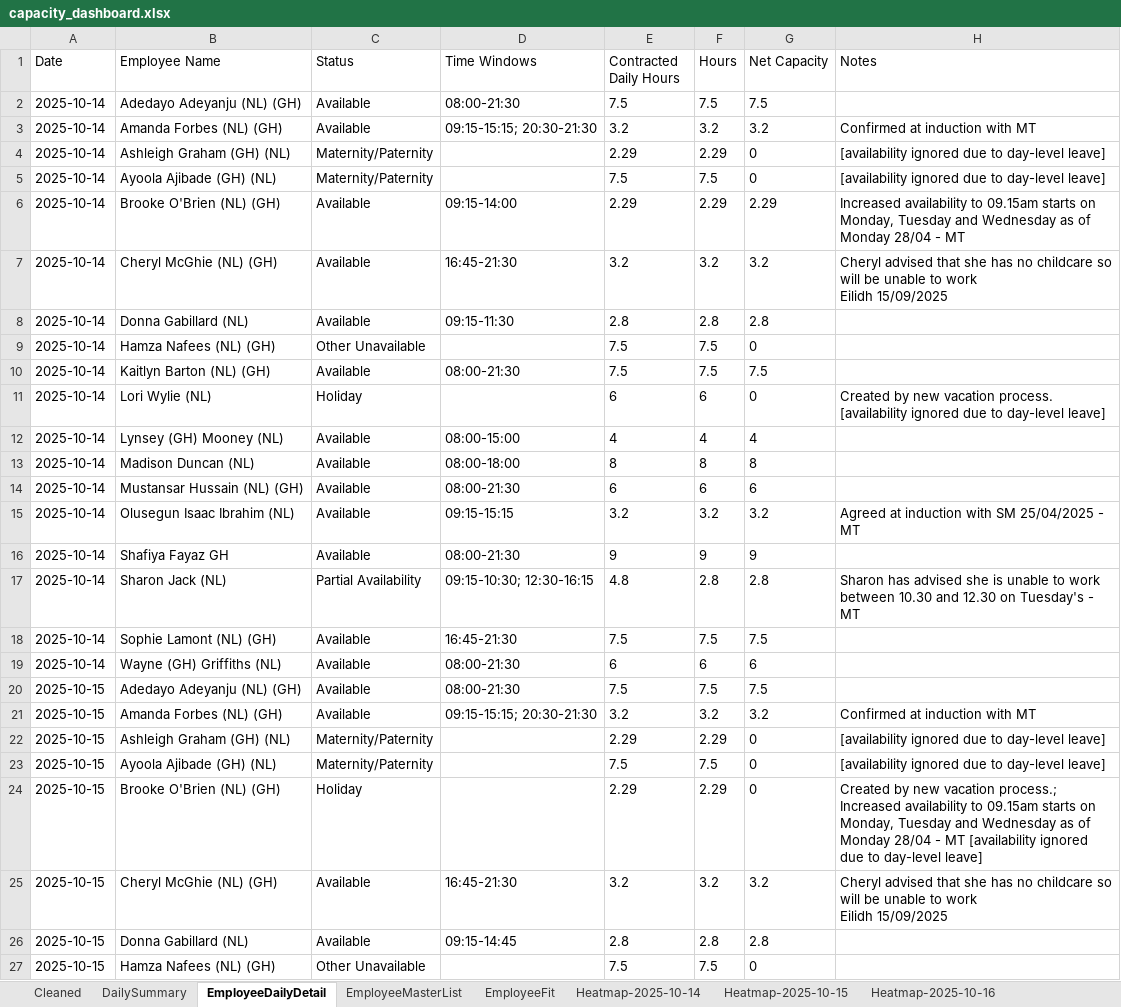
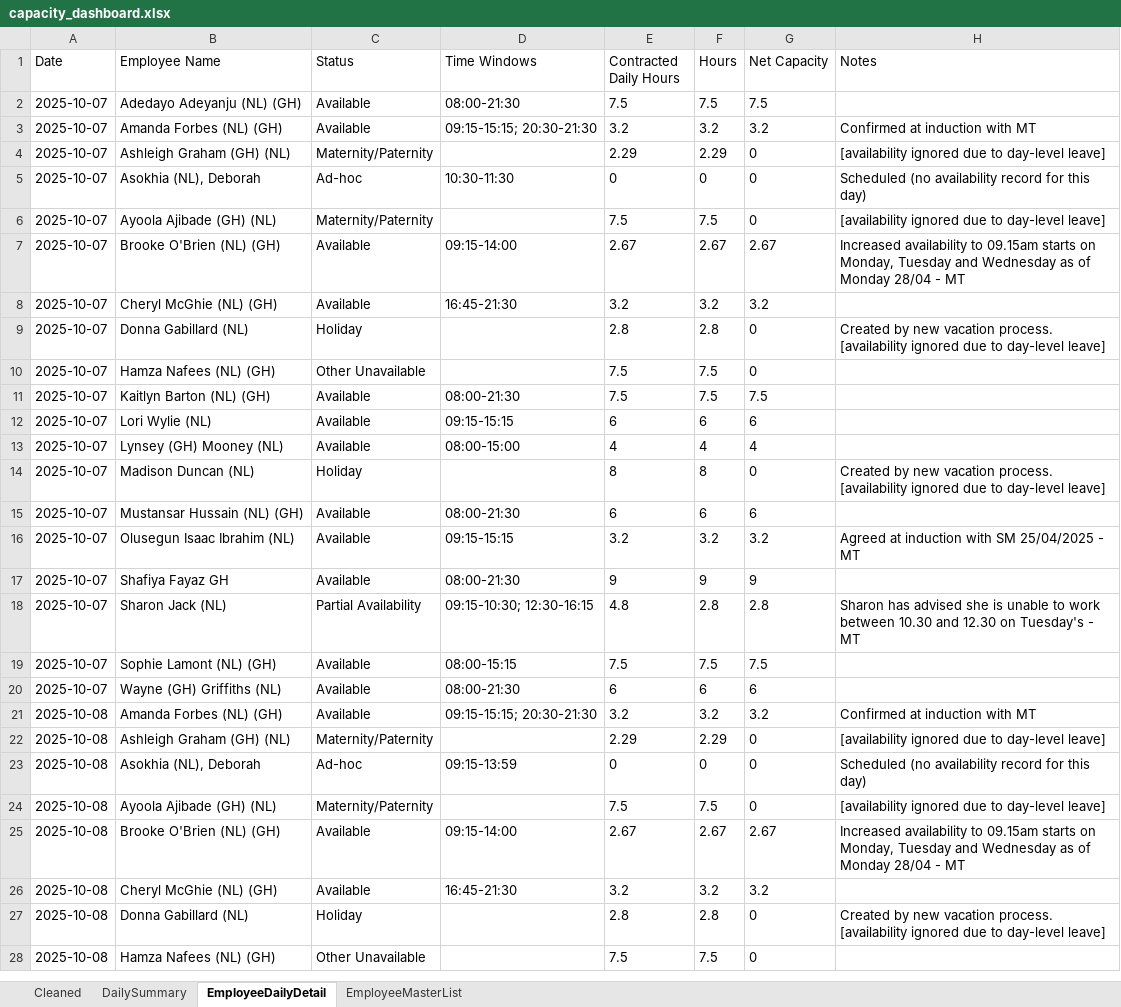
Before and after one commit to Mustansar-tech/CareCapacity, an Excel workbook: capacity_dashboard.xlsx, sheet EmployeeDailyDetail, drawn as a sheet; only a part is shown; values as stored, in another font and other column widths than the file's, no borders; removed rows and columns are numbered as before the commit, all else as after; ↵ is a line break in a cell; the diff covers the shown part only; the diff names each change by its address in the sheet, - before the commit and + after, or states it on an @@ line.

```diff
--- a/capacity_dashboard.xlsx (sheet EmployeeDailyDetail)
+++ b/capacity_dashboard.xlsx (sheet EmployeeDailyDetail)
-sheet tab: EmployeeFit
-sheet tab: Heatmap-2025-10-14
-sheet tab: Heatmap-2025-10-15
-sheet tab: Heatmap-2025-10-16
-A2:A4 (Date): 2025-10-14
+A2:A4 (Date): 2025-10-07
+row 5: 2025-10-07 | Asokhia (NL), Deborah | Ad-hoc | 10:30-11:30 | 0 | 0 | 0 | Scheduled (no availability record for this day)
-A6:A8 (Date): 2025-10-14
+A6:A8 (Date): 2025-10-07
-E7 (Contracted Daily Hours): 2.29
+E7 (Contracted Daily Hours): 2.67
-F7 (Hours): 2.29
+F7 (Hours): 2.67
-G7 (Net Capacity): 2.29
+G7 (Net Capacity): 2.67
-H8 (Notes): Cheryl advised that she has no childcare so will be unable to work ↵ Eilidh 15/09/2025
+H8 (Notes): (empty)
-row 8: 2025-10-14 | Donna Gabillard (NL) | Available | 09:15-11:30 | 2.8 | 2.8 | 2.8
+row 9: 2025-10-07 | Donna Gabillard (NL) | Holiday |  | 2.8 | 2.8 | 0 | Created by new vacation process. [availability ignored due to day-level leave]
-A10:A11 (Date): 2025-10-14
+A10:A11 (Date): 2025-10-07
-row 11: 2025-10-14 | Lori Wylie (NL) | Holiday |  | 6 | 6 | 0 | Created by new vacation process. [availability ignored due to day-level leave]
+row 12: 2025-10-07 | Lori Wylie (NL) | Available | 09:15-15:15 | 6 | 6 | 6
-A13 (Date): 2025-10-14
+A13 (Date): 2025-10-07
-row 13: 2025-10-14 | Madison Duncan (NL) | Available | 08:00-18:00 | 8 | 8 | 8
+row 14: 2025-10-07 | Madison Duncan (NL) | Holiday |  | 8 | 8 | 0 | Created by new vacation process. [availability ignored due to day-level leave]
-A15:A20 (Date): 2025-10-14
+A15:A20 (Date): 2025-10-07
-D19 (Time Windows): 16:45-21:30
+D19 (Time Windows): 08:00-15:15
-row 20: 2025-10-15 | Adedayo Adeyanju (NL) (GH) | Available | 08:00-21:30 | 7.5 | 7.5 | 7.5
-A21:A22 (Date): 2025-10-15
+A21:A22 (Date): 2025-10-08
+row 23: 2025-10-08 | Asokhia (NL), Deborah | Ad-hoc | 09:15-13:59 | 0 | 0 | 0 | Scheduled (no availability record for this day)
-A24 (Date): 2025-10-15
+A24 (Date): 2025-10-08
-row 24: 2025-10-15 | Brooke O'Brien (NL) (GH) | Holiday |  | 2.29 | 2.29 | 0 | Created by new vacation process.; Increased availability to 09.15am starts on Monday, Tuesday and Wednesday as of Monday 28/04 - MT [availability ignored due to day-level leave]
+row 25: 2025-10-08 | Brooke O'Brien (NL) (GH) | Available | 09:15-14:00 | 2.67 | 2.67 | 2.67 | Increased availability to 09.15am starts on Monday, Tuesday and Wednesday as of Monday 28/04 - MT
-A26 (Date): 2025-10-15
+A26 (Date): 2025-10-08
-H26 (Notes): Cheryl advised that she has no childcare so will be unable to work ↵ Eilidh 15/09/2025
+H26 (Notes): (empty)
-row 26: 2025-10-15 | Donna Gabillard (NL) | Available | 09:15-14:45 | 2.8 | 2.8 | 2.8
+row 27: 2025-10-08 | Donna Gabillard (NL) | Holiday |  | 2.8 | 2.8 | 0 | Created by new vacation process. [availability ignored due to day-level leave]
-A28 (Date): 2025-10-15
+A28 (Date): 2025-10-08
```
Also changed, not shown: other rows of this sheet, sheet Cleaned, sheet DailySummary, other sheet tabs.
